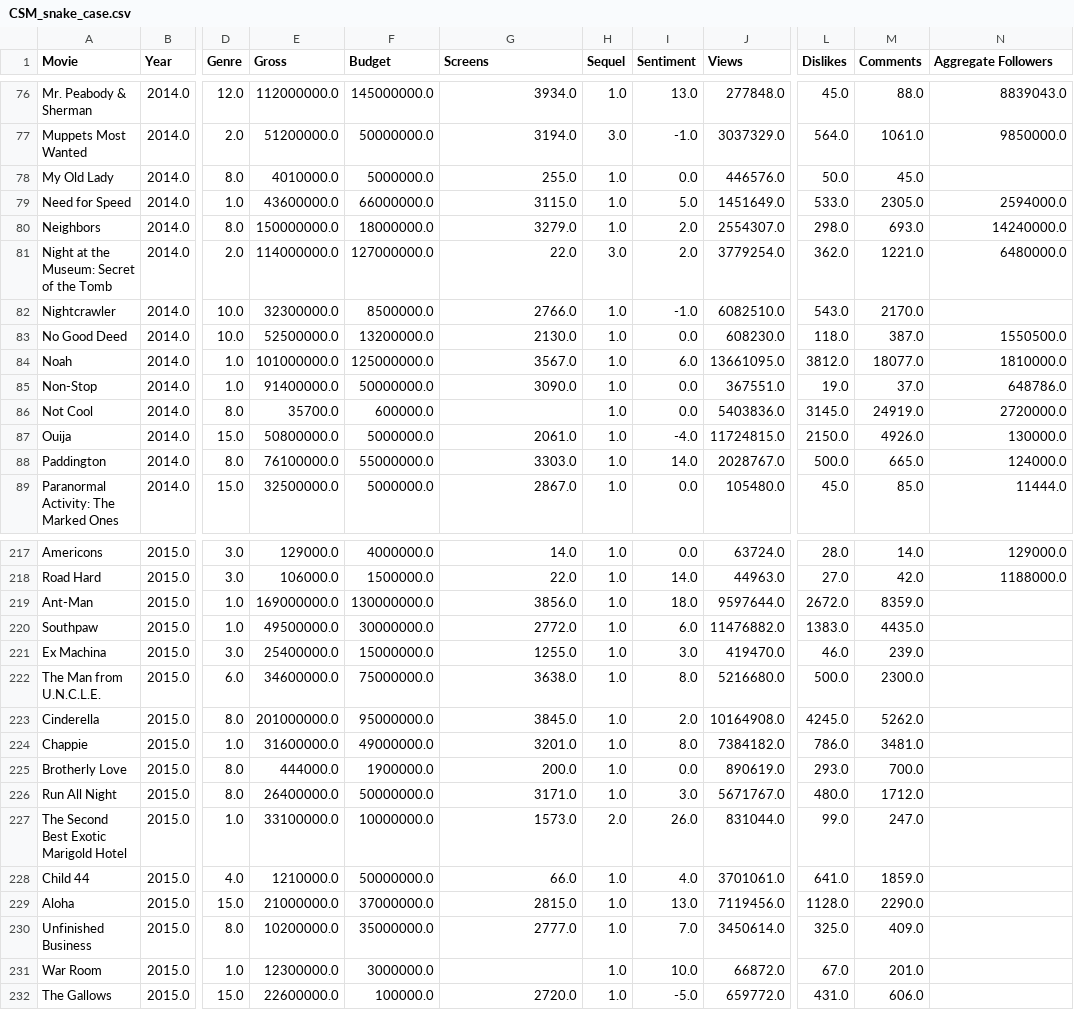
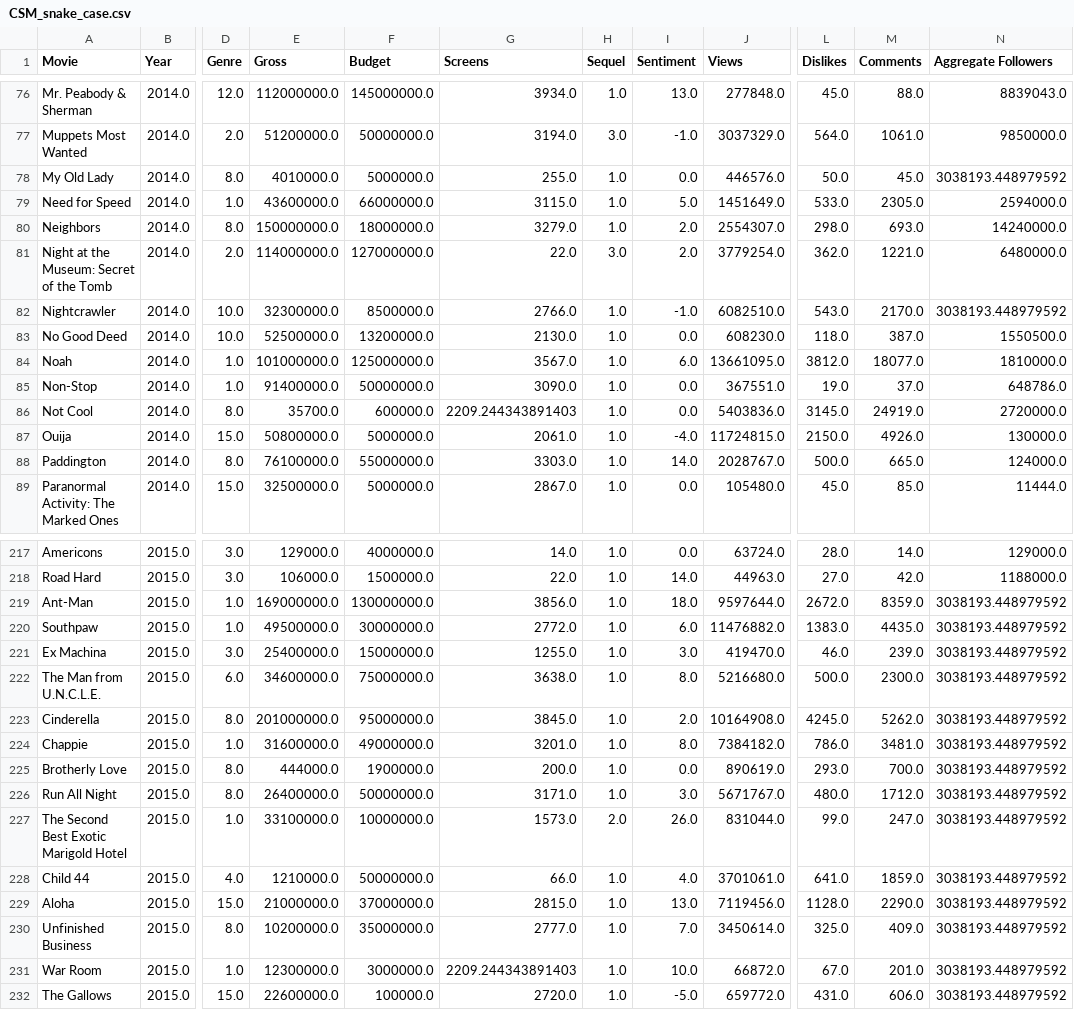
Before and after one commit to AndreyKaBelka/MLOmSTUCourse, a CSV file: data/CSM_snake_case.csv, drawn as a sheet; only a part is shown, gaps mark what is left out; the diff covers the shown part only; the diff names each change by its address in the sheet, - before the commit and + after, or states it on an @@ line.

```diff
--- a/data/CSM_snake_case.csv
+++ b/data/CSM_snake_case.csv
-N78 (Aggregate Followers): (empty)
+N78 (Aggregate Followers): 3038193.448979592
-N82 (Aggregate Followers): (empty)
+N82 (Aggregate Followers): 3038193.448979592
-G86 (Screens): (empty)
+G86 (Screens): 2209.244343891403
-N219:N232 (Aggregate Followers): (empty)
+N219:N232 (Aggregate Followers): 3038193.448979592
-G231 (Screens): (empty)
+G231 (Screens): 2209.244343891403
```
Also changed, not shown: 28 edited cells elsewhere in this file, 2 other files.
